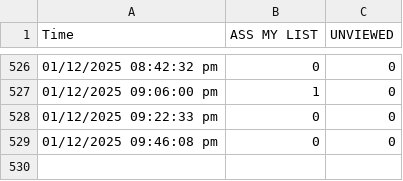
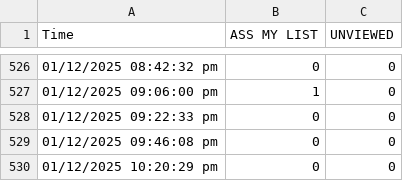
Before and after one commit to teleradyx-eng/erad-cases-check, a CSV file: case-history-dr.-abdaallah.csv, drawn as a sheet; only a part is shown, gaps mark what is left out; the diff names each change by its address in the sheet, - before the commit and + after, or states it on an @@ line.

```diff
--- a/case-history-dr.-abdaallah.csv
+++ b/case-history-dr.-abdaallah.csv
+row 530: 01/12/2025 10:20:29 pm | 0 | 0
```
Also changed, not shown: case-history-dr.-amit.csv.
